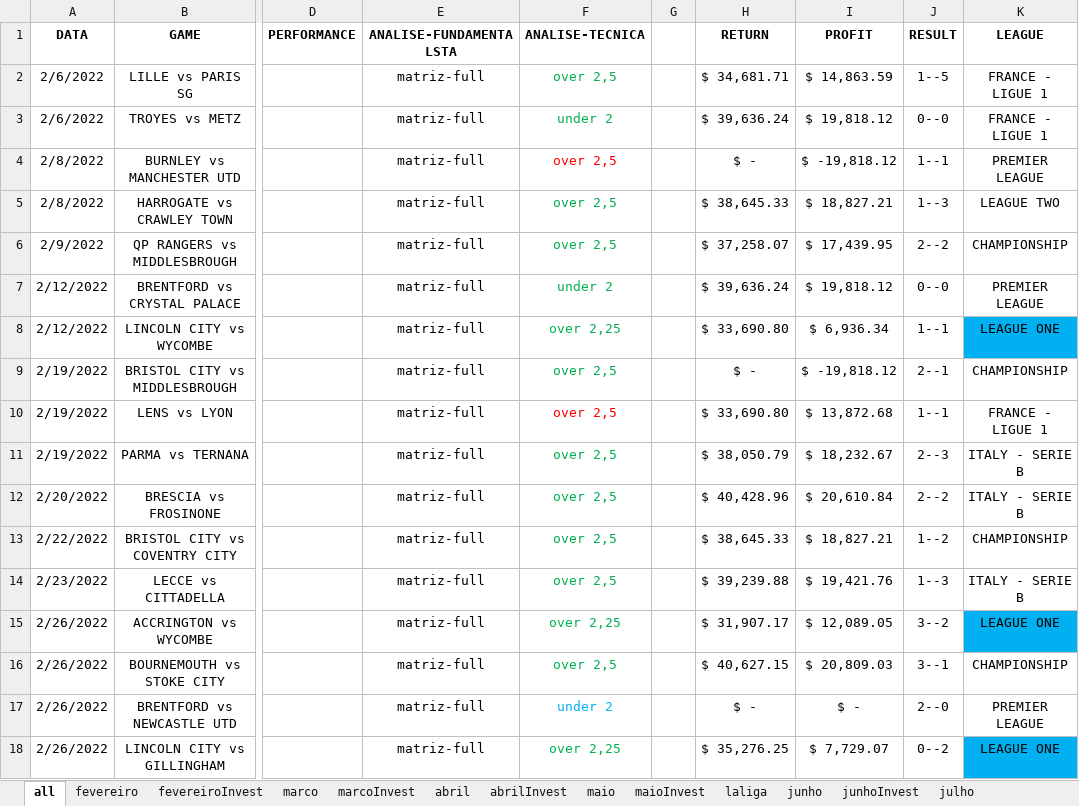
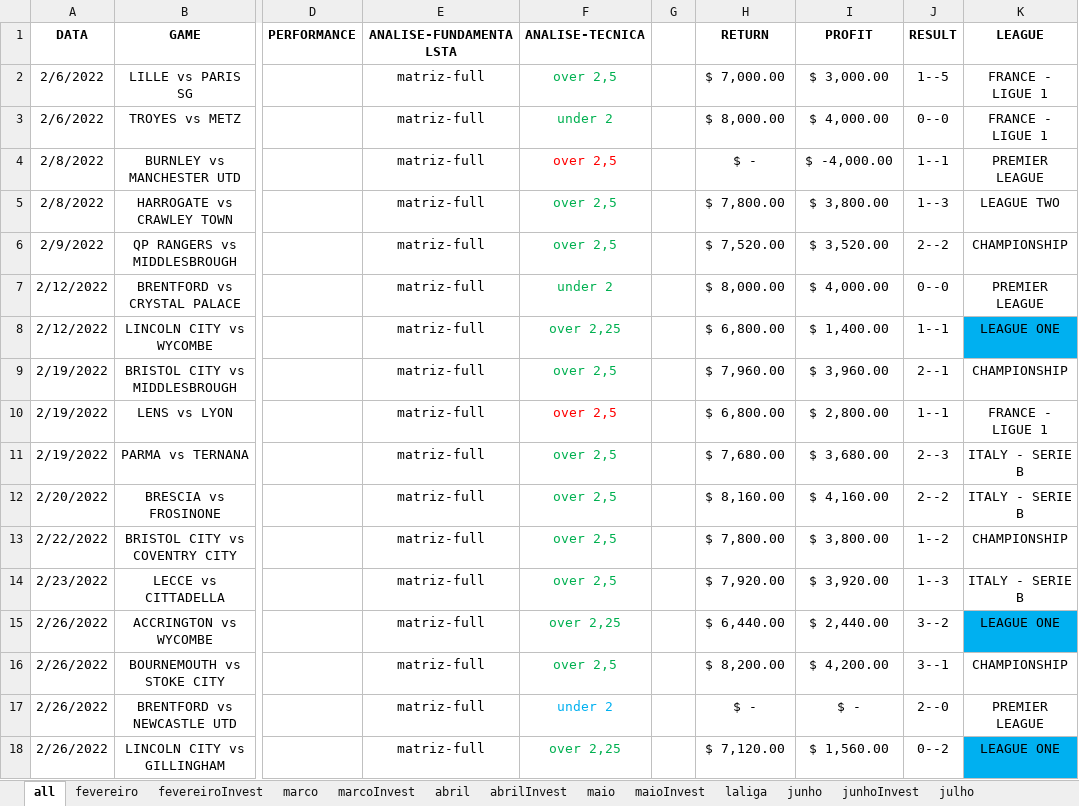
Before and after one commit to JardelLion/automationbet-matriz, an Excel workbook: tecnica_analise/2022/MATRIZ-FULL-2022.xlsx, sheet all, drawn as a sheet; only a part is shown, gaps mark what is left out; values as stored, in another font and other column widths than the file's, no borders; conditional formats and table styles not drawn; the diff covers the shown part only; the diff names each change by its address in the sheet, - before the commit and + after, or states it on an @@ line.

```diff
--- a/tecnica_analise/2022/MATRIZ-FULL-2022.xlsx (sheet all)
+++ b/tecnica_analise/2022/MATRIZ-FULL-2022.xlsx (sheet all)
-H2 (RETURN): $ 34,681.71
+H2 (RETURN): $ 7,000.00
-I2 (PROFIT): $ 14,863.59
+I2 (PROFIT): $ 3,000.00
-H3 (RETURN): $ 39,636.24
+H3 (RETURN): $ 8,000.00
-I3 (PROFIT): $ 19,818.12
+I3 (PROFIT): $ 4,000.00
-I4 (PROFIT): $ -19,818.12
+I4 (PROFIT): $ -4,000.00
-H5 (RETURN): $ 38,645.33
+H5 (RETURN): $ 7,800.00
-I5 (PROFIT): $ 18,827.21
+I5 (PROFIT): $ 3,800.00
-H6 (RETURN): $ 37,258.07
+H6 (RETURN): $ 7,520.00
-I6 (PROFIT): $ 17,439.95
+I6 (PROFIT): $ 3,520.00
-H7 (RETURN): $ 39,636.24
+H7 (RETURN): $ 8,000.00
-I7 (PROFIT): $ 19,818.12
+I7 (PROFIT): $ 4,000.00
-H8 (RETURN): $ 33,690.80
+H8 (RETURN): $ 6,800.00
-I8 (PROFIT): $ 6,936.34
+I8 (PROFIT): $ 1,400.00
-H9 (RETURN): $ -
+H9 (RETURN): $ 7,960.00
-I9 (PROFIT): $ -19,818.12
+I9 (PROFIT): $ 3,960.00
-H10 (RETURN): $ 33,690.80
+H10 (RETURN): $ 6,800.00
-I10 (PROFIT): $ 13,872.68
+I10 (PROFIT): $ 2,800.00
-H11 (RETURN): $ 38,050.79
+H11 (RETURN): $ 7,680.00
-I11 (PROFIT): $ 18,232.67
+I11 (PROFIT): $ 3,680.00
-H12 (RETURN): $ 40,428.96
+H12 (RETURN): $ 8,160.00
-I12 (PROFIT): $ 20,610.84
+I12 (PROFIT): $ 4,160.00
-H13 (RETURN): $ 38,645.33
+H13 (RETURN): $ 7,800.00
-I13 (PROFIT): $ 18,827.21
+I13 (PROFIT): $ 3,800.00
-H14 (RETURN): $ 39,239.88
+H14 (RETURN): $ 7,920.00
-I14 (PROFIT): $ 19,421.76
+I14 (PROFIT): $ 3,920.00
-H15 (RETURN): $ 31,907.17
+H15 (RETURN): $ 6,440.00
-I15 (PROFIT): $ 12,089.05
+I15 (PROFIT): $ 2,440.00
-H16 (RETURN): $ 40,627.15
+H16 (RETURN): $ 8,200.00
-I16 (PROFIT): $ 20,809.03
+I16 (PROFIT): $ 4,200.00
-H18 (RETURN): $ 35,276.25
+H18 (RETURN): $ 7,120.00
-I18 (PROFIT): $ 7,729.07
+I18 (PROFIT): $ 1,560.00
```
Also changed, not shown: 138 added rows, 7 removed rows, 557 edited cells and cell formats elsewhere in this sheet, sheet dezembro, sheet novembro, sheet outubro, sheet abrilInvest, sheet fevereiroInvest, sheet marcoInvest, 5 more sheets, other sheet tabs, formulas that keep their value, charts or pictures, tecnica_analise/2022/GENESIS-MATRIZ-2022 - onlyInvest.xlsx, tecnica_analise/2023/MATRIZ-FULL-2023.xlsx, 6 other files.
